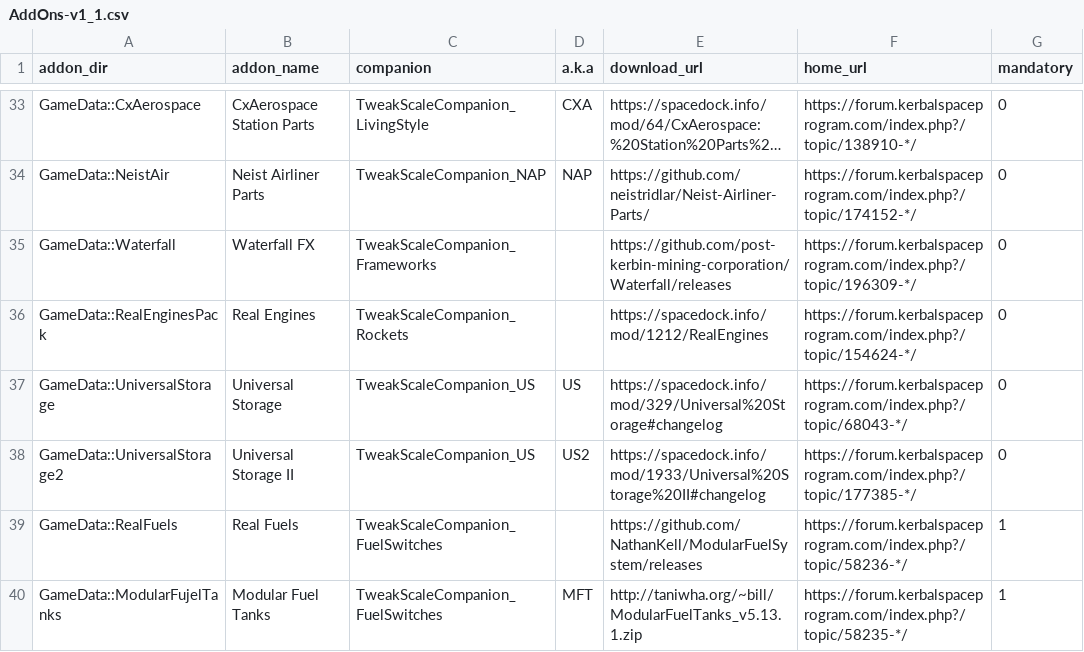
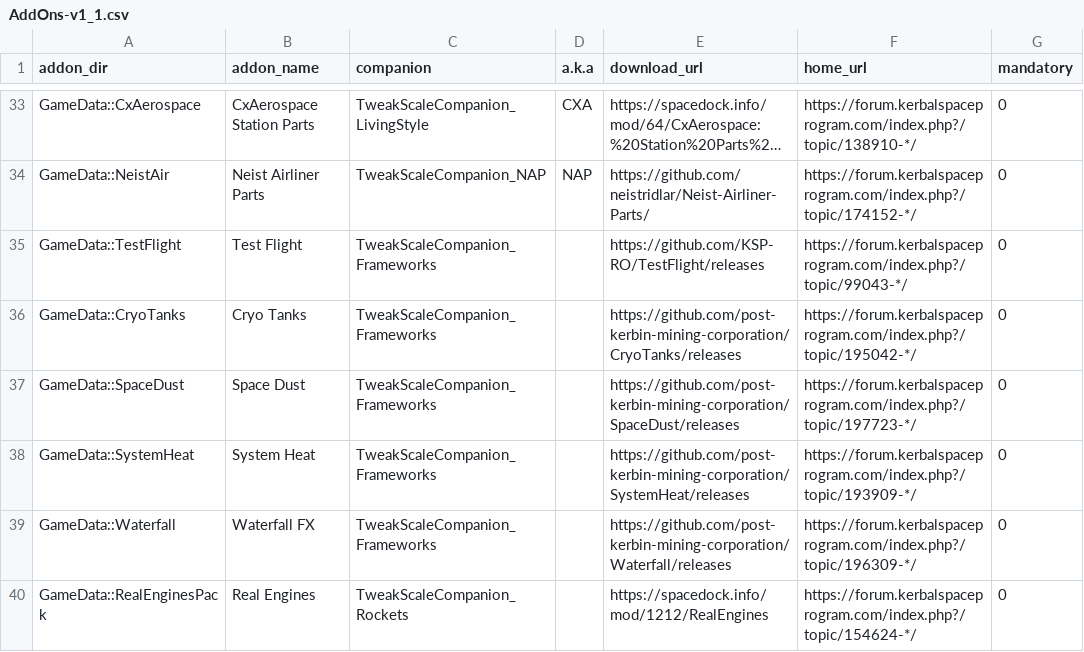
Before and after one commit to TweakScale/Companion, a CSV file: Database/AddOns-v1_1.csv, drawn as a sheet; only a part is shown, gaps mark what is left out; the shorter side is filled out with more unchanged rows; long unchanged cells end in …; the diff names each change by its address in the sheet, - before the commit and + after, or states it on an @@ line.

Commit message:
Registering missing Frameworks' add'ons support into the "Database"

```diff
--- a/Database/AddOns-v1_1.csv
+++ b/Database/AddOns-v1_1.csv
+row 35: GameData::TestFlight | Test Flight | TweakScaleCompanion_Frameworks |  | https://github.com/KSP-RO/TestFlight/releases | https://forum.kerbalspaceprogram.com/index.php?/topic/99043-*/ | 0
+row 36: GameData::CryoTanks | Cryo Tanks | TweakScaleCompanion_Frameworks |  | https://github.com/post-kerbin-mining-corporation/CryoTanks/releases | https://forum.kerbalspaceprogram.com/index.php?/topic/195042-*/ | 0
+row 37: GameData::SpaceDust | Space Dust | TweakScaleCompanion_Frameworks |  | https://github.com/post-kerbin-mining-corporation/SpaceDust/releases | https://forum.kerbalspaceprogram.com/index.php?/topic/197723-*/ | 0
+row 38: GameData::SystemHeat | System Heat | TweakScaleCompanion_Frameworks |  | https://github.com/post-kerbin-mining-corporation/SystemHeat/releases | https://forum.kerbalspaceprogram.com/index.php?/topic/193909-*/ | 0
```
Also changed, not shown: Database/Companions-v1_0.csv, 2 other files.
